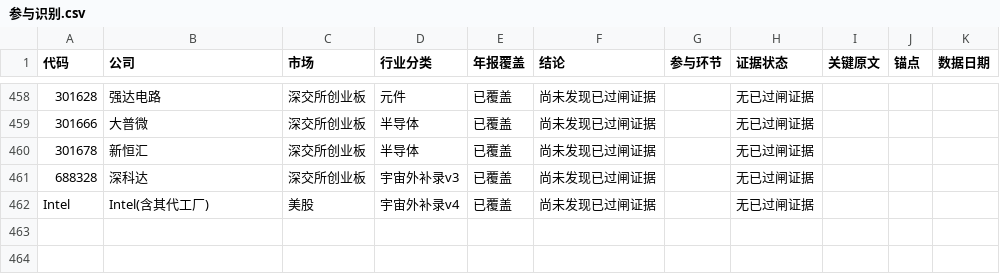
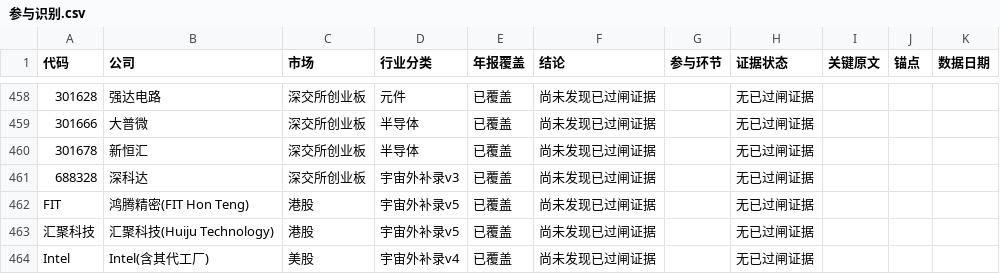
Before and after one commit to pojoker/workflow-rehearsal, a CSV file: out/参与识别.csv, drawn as a sheet; only a part is shown, gaps mark what is left out; the diff names each change by its address in the sheet, - before the commit and + after, or states it on an @@ line.

```diff
--- a/out/参与识别.csv
+++ b/out/参与识别.csv
+row 462: FIT | 鸿腾精密(FIT Hon Teng) | 港股 | 宇宙外补录v5 | 已覆盖 | 尚未发现已过闸证据 |  | 无已过闸证据
+row 463: 汇聚科技 | 汇聚科技(Huiju Technology) | 港股 | 宇宙外补录v5 | 已覆盖 | 尚未发现已过闸证据 |  | 无已过闸证据
```
Also changed, not shown: points.csv, triage.csv, 6 other files.
